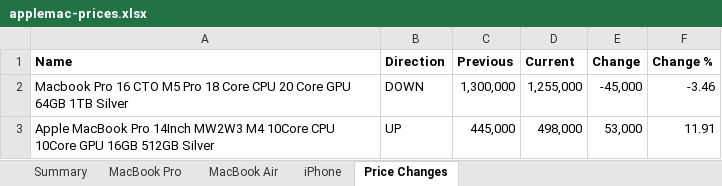
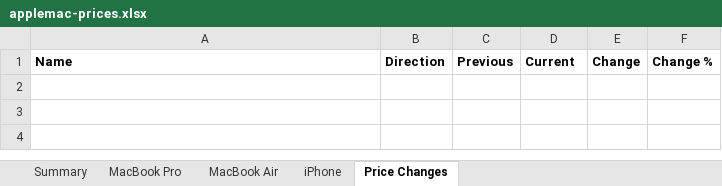
Before and after one commit to MrErrorSan/applemac-pk-tracker, an Excel workbook: web/downloads/applemac-prices.xlsx, sheet Price Changes, drawn as a sheet; values as stored, in another font and other column widths than the file's, no borders; conditional formats not drawn; the diff names each change by its address in the sheet, - before the commit and + after, or states it on an @@ line.

```diff
--- a/web/downloads/applemac-prices.xlsx (sheet Price Changes)
+++ b/web/downloads/applemac-prices.xlsx (sheet Price Changes)
-row 2: Macbook Pro 16 CTO M5 Pro 18 Core CPU 20 Core GPU 64GB 1TB Silver | DOWN | 1,300,000 | 1,255,000 | -45,000 | -3.46
-row 3: Apple MacBook Pro 14Inch MW2W3 M4 10Core CPU 10Core GPU 16GB 512GB Silver | UP | 445,000 | 498,000 | 53,000 | 11.91
```
Also changed, not shown: sheet MacBook Pro, sheet MacBook Air, sheet iPhone, sheet Summary, 7 other files.
